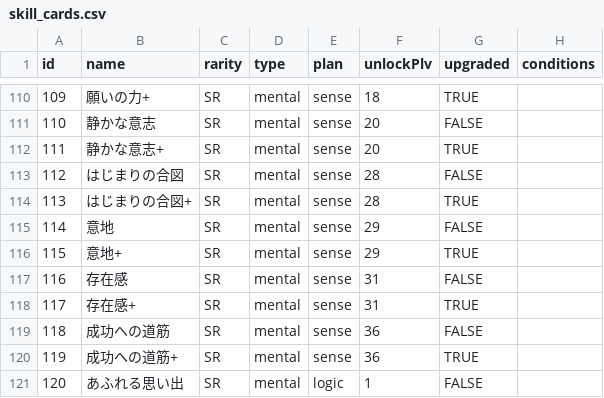
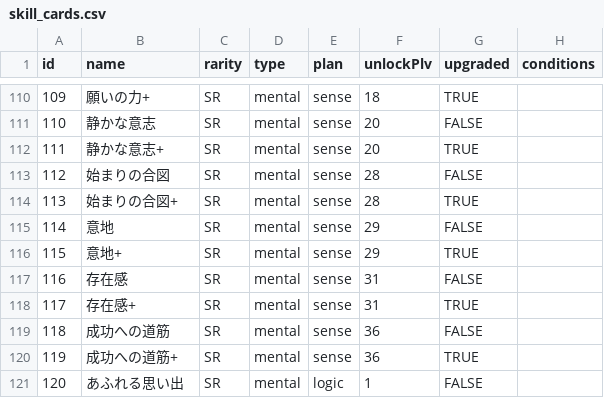
Before and after one commit to surisuririsu/gakumas-data, a CSV file: csv/skill_cards.csv, drawn as a sheet; only a part is shown, gaps mark what is left out; the diff names each change by its address in the sheet, - before the commit and + after, or states it on an @@ line.

Commit message:
Fix name of 始まりの合図

```diff
--- a/csv/skill_cards.csv
+++ b/csv/skill_cards.csv
-B113 (name): はじまりの合図
+B113 (name): 始まりの合図
-B114 (name): はじまりの合図+
+B114 (name): 始まりの合図+
```
Also changed, not shown: 1 other file.
